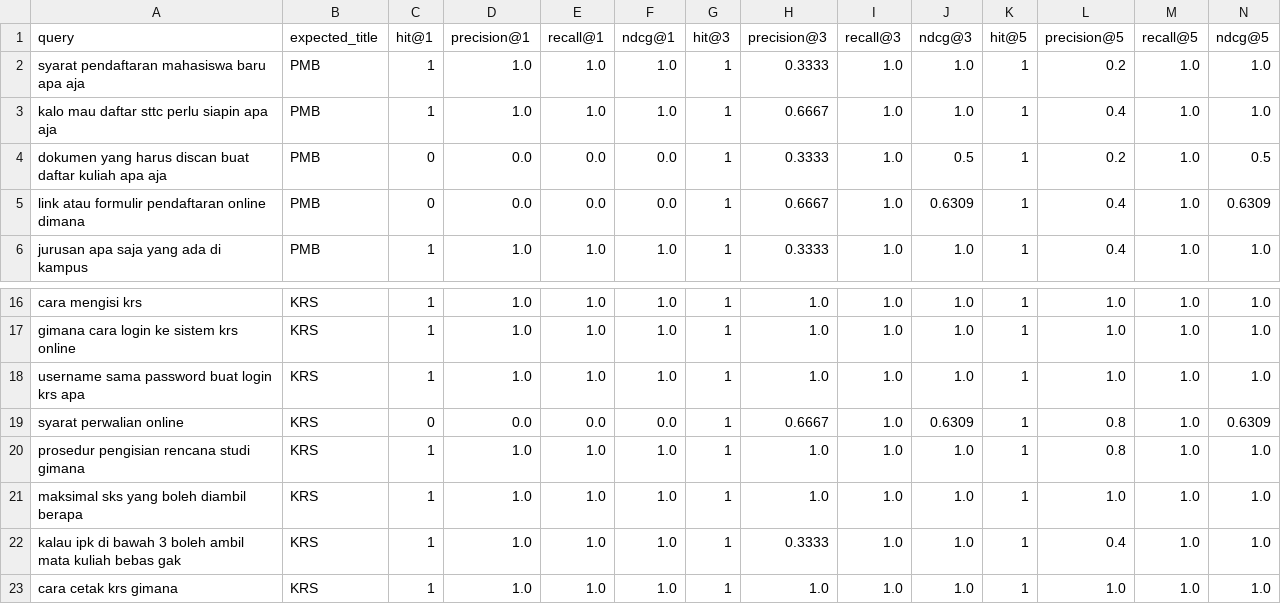
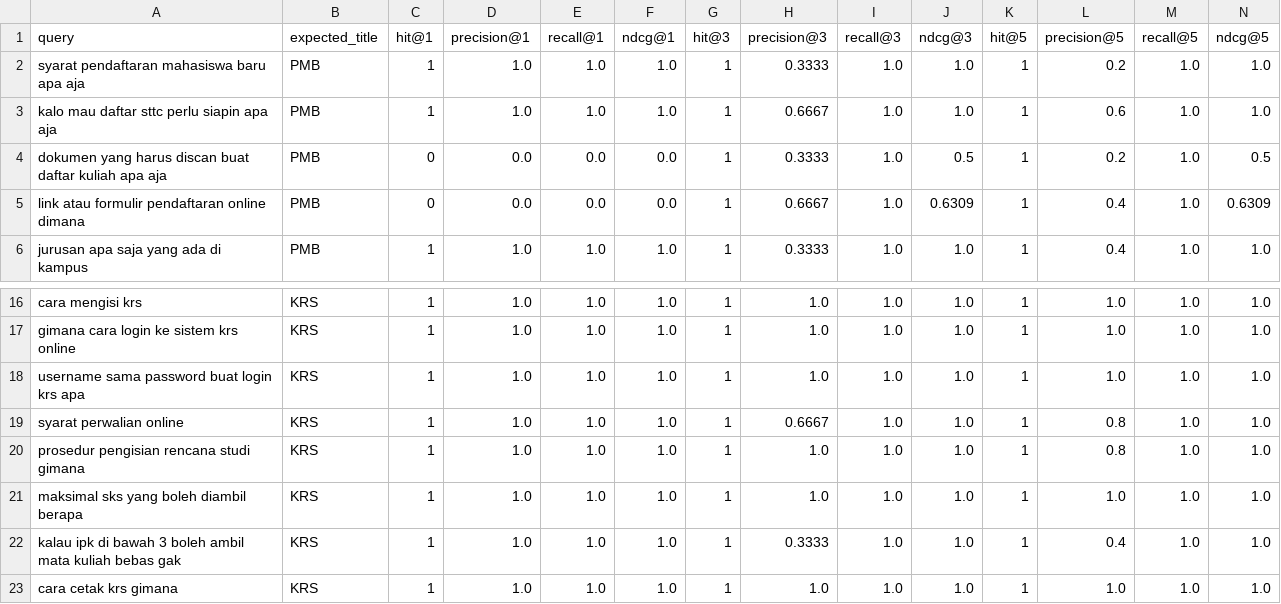
Before and after one commit to zeniramadan/Virtual-Asisten-Minci, a CSV file: rag/reports/retrieval_eval.csv, drawn as a sheet; only a part is shown, gaps mark what is left out.

```diff
--- a/rag/reports/retrieval_eval.csv
+++ b/rag/reports/retrieval_eval.csv
@@ -2,3 +2,3 @@ query,expected_title,hit@1,precision@1,recall@1,ndcg@1,hit@3,precision@3,recall@
 syarat pendaftaran mahasiswa baru apa aja,PMB,1,1.0,1.0,1.0,1,0.3333,1.0,1.0,1,0.2,1.0,1.0
-kalo mau daftar sttc perlu siapin apa aja,PMB,1,1.0,1.0,1.0,1,0.6667,1.0,1.0,1,0.4,1.0,1.0
+kalo mau daftar sttc perlu siapin apa aja,PMB,1,1.0,1.0,1.0,1,0.6667,1.0,1.0,1,0.6,1.0,1.0
 dokumen yang harus discan buat daftar kuliah apa aja,PMB,0,0.0,0.0,0.0,1,0.3333,1.0,0.5,1,0.2,1.0,0.5
@@ -18,3 +18,3 @@ gimana cara login ke sistem krs online,KRS,1,1.0,1.0,1.0,1,1.0,1.0,1.0,1,1.0,1.0
 username sama password buat login krs apa,KRS,1,1.0,1.0,1.0,1,1.0,1.0,1.0,1,1.0,1.0,1.0
-syarat perwalian online,KRS,0,0.0,0.0,0.0,1,0.6667,1.0,0.6309,1,0.8,1.0,0.6309
+syarat perwalian online,KRS,1,1.0,1.0,1.0,1,0.6667,1.0,1.0,1,0.8,1.0,1.0
 prosedur pengisian rencana studi gimana,KRS,1,1.0,1.0,1.0,1,1.0,1.0,1.0,1,0.8,1.0,1.0
```
Also changed, not shown: rag/reports/generation_eval.csv, rag/reports/stress_eval.csv, 6 other files.
